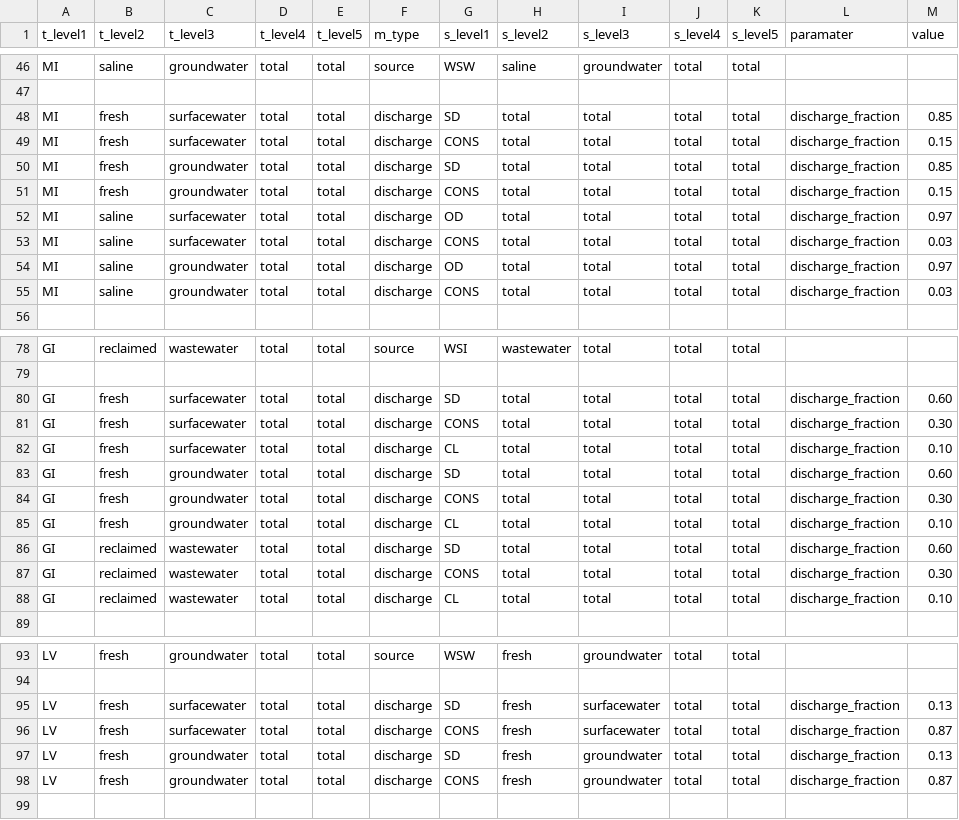
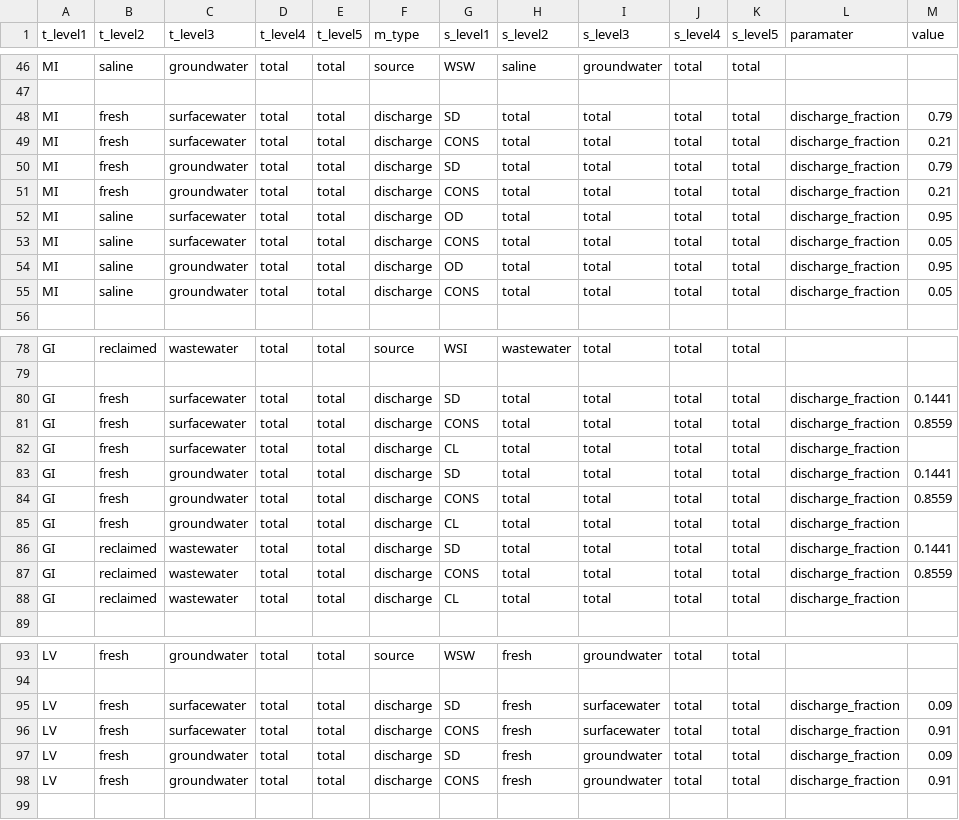
Before and after one commit to pnnl/interflow, a CSV file: flow/data/configuration_data/cw_water_flow_targets.csv, drawn as a sheet; only a part is shown, gaps mark what is left out; the diff covers the shown part only.

```diff
--- a/flow/data/configuration_data/cw_water_flow_targets.csv
+++ b/flow/data/configuration_data/cw_water_flow_targets.csv
@@ -47,10 +47,10 @@ MI,saline,groundwater,total,total,source,WSW,saline,groundwater,total,total,,
 ,,,,,,,,,,,,
-MI,fresh,surfacewater,total,total,discharge,SD,total,total,total,total,discharge_fraction,0.85
-MI,fresh,surfacewater,total,total,discharge,CONS,total,total,total,total,discharge_fraction,0.15
-MI,fresh,groundwater,total,total,discharge,SD,total,total,total,total,discharge_fraction,0.85
-MI,fresh,groundwater,total,total,discharge,CONS,total,total,total,total,discharge_fraction,0.15
-MI,saline,surfacewater,total,total,discharge,OD,total,total,total,total,discharge_fraction,0.97
-MI,saline,surfacewater,total,total,discharge,CONS,total,total,total,total,discharge_fraction,0.03
-MI,saline,groundwater,total,total,discharge,OD,total,total,total,total,discharge_fraction,0.97
-MI,saline,groundwater,total,total,discharge,CONS,total,total,total,total,discharge_fraction,0.03
+MI,fresh,surfacewater,total,total,discharge,SD,total,total,total,total,discharge_fraction,0.79
+MI,fresh,surfacewater,total,total,discharge,CONS,total,total,total,total,discharge_fraction,0.21
+MI,fresh,groundwater,total,total,discharge,SD,total,total,total,total,discharge_fraction,0.79
+MI,fresh,groundwater,total,total,discharge,CONS,total,total,total,total,discharge_fraction,0.21
+MI,saline,surfacewater,total,total,discharge,OD,total,total,total,total,discharge_fraction,0.95
+MI,saline,surfacewater,total,total,discharge,CONS,total,total,total,total,discharge_fraction,0.05
+MI,saline,groundwater,total,total,discharge,OD,total,total,total,total,discharge_fraction,0.95
+MI,saline,groundwater,total,total,discharge,CONS,total,total,total,total,discharge_fraction,0.05
 ,,,,,,,,,,,,
@@ -79,11 +79,11 @@ GI,reclaimed,wastewater,total,total,source,WSI,wastewater,total,total,total,,
 ,,,,,,,,,,,,
-GI,fresh,surfacewater,total,total,discharge,SD,total,total,total,total,discharge_fraction,0.60
-GI,fresh,surfacewater,total,total,discharge,CONS,total,total,total,total,discharge_fraction,0.30
-GI,fresh,surfacewater,total,total,discharge,CL,total,total,total,total,discharge_fraction,0.10
-GI,fresh,groundwater,total,total,discharge,SD,total,total,total,total,discharge_fraction,0.60
-GI,fresh,groundwater,total,total,discharge,CONS,total,total,total,total,discharge_fraction,0.30
-GI,fresh,groundwater,total,total,discharge,CL,total,total,total,total,discharge_fraction,0.10
-GI,reclaimed,wastewater,total,total,discharge,SD,total,total,total,total,discharge_fraction,0.60
-GI,reclaimed,wastewater,total,total,discharge,CONS,total,total,total,total,discharge_fraction,0.30
-GI,reclaimed,wastewater,total,total,discharge,CL,total,total,total,total,discharge_fraction,0.10
+GI,fresh,surfacewater,total,total,discharge,SD,total,total,total,total,discharge_fraction,0.1441
+GI,fresh,surfacewater,total,total,discharge,CONS,total,total,total,total,discharge_fraction,0.8559
+GI,fresh,surfacewater,total,total,discharge,CL,total,total,total,total,discharge_fraction,
+GI,fresh,groundwater,total,total,discharge,SD,total,total,total,total,discharge_fraction,0.1441
+GI,fresh,groundwater,total,total,discharge,CONS,total,total,total,total,discharge_fraction,0.8559
+GI,fresh,groundwater,total,total,discharge,CL,total,total,total,total,discharge_fraction,
+GI,reclaimed,wastewater,total,total,discharge,SD,total,total,total,total,discharge_fraction,0.1441
+GI,reclaimed,wastewater,total,total,discharge,CONS,total,total,total,total,discharge_fraction,0.8559
+GI,reclaimed,wastewater,total,total,discharge,CL,total,total,total,total,discharge_fraction,
 ,,,,,,,,,,,,
@@ -94,6 +94,6 @@ LV,fresh,groundwater,total,total,source,WSW,fresh,groundwater,total,total,,
 ,,,,,,,,,,,,
-LV,fresh,surfacewater,total,total,discharge,SD,fresh,surfacewater,total,total,discharge_fraction,0.13
-LV,fresh,surfacewater,total,total,discharge,CONS,fresh,surfacewater,total,total,discharge_fraction,0.87
-LV,fresh,groundwater,total,total,discharge,SD,fresh,groundwater,total,total,discharge_fraction,0.13
-LV,fresh,groundwater,total,total,discharge,CONS,fresh,groundwater,total,total,discharge_fraction,0.87
+LV,fresh,surfacewater,total,total,discharge,SD,fresh,surfacewater,total,total,discharge_fraction,0.09
+LV,fresh,surfacewater,total,total,discharge,CONS,fresh,surfacewater,total,total,discharge_fraction,0.91
+LV,fresh,groundwater,total,total,discharge,SD,fresh,groundwater,total,total,discharge_fraction,0.09
+LV,fresh,groundwater,total,total,discharge,CONS,fresh,groundwater,total,total,discharge_fraction,0.91
 ,,,,,,,,,,,,
```
Also changed, not shown: 30 edited cells elsewhere in this file, 3 other files.
